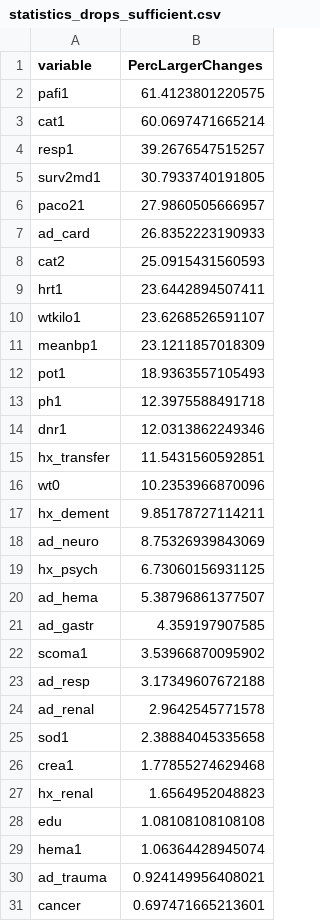
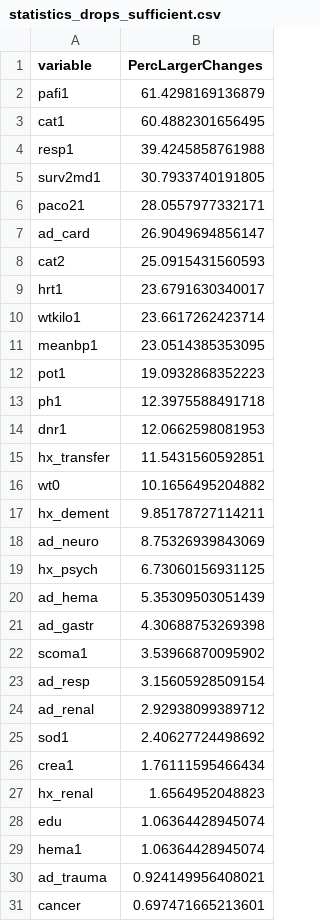
Before and after one commit to CausalML/DoublyValidDoublySharpSensitivity, a CSV file: DVDS_Replication/Real_data/Results/Tabs/statistics_drops_sufficient.csv, drawn as a sheet; only a part is shown; the diff covers the shown part only.

Commit message:
Added statistics on confidence LB multiples

```diff
--- a/DVDS_Replication/Real_data/Results/Tabs/statistics_drops_sufficient.csv
+++ b/DVDS_Replication/Real_data/Results/Tabs/statistics_drops_sufficient.csv
@@ -1,17 +1,17 @@
 variable,PercLargerChanges
-pafi1,61.4123801220575
-cat1,60.0697471665214
-resp1,39.2676547515257
+pafi1,61.4298169136879
+cat1,60.4882301656495
+resp1,39.4245858761988
 surv2md1,30.7933740191805
-paco21,27.9860505666957
-ad_card,26.8352223190933
+paco21,28.0557977332171
+ad_card,26.9049694856147
 cat2,25.0915431560593
-hrt1,23.6442894507411
-wtkilo1,23.6268526591107
-meanbp1,23.1211857018309
-pot1,18.9363557105493
+hrt1,23.6791630340017
+wtkilo1,23.6617262423714
+meanbp1,23.0514385353095
+pot1,19.0932868352223
 ph1,12.3975588491718
-dnr1,12.0313862249346
+dnr1,12.0662598081953
 hx_transfer,11.5431560592851
-wt0,10.2353966870096
+wt0,10.1656495204882
 hx_dement,9.85178727114211
@@ -19,11 +19,11 @@ ad_neuro,8.75326939843069
 hx_psych,6.73060156931125
-ad_hema,5.38796861377507
-ad_gastr,4.359197907585
+ad_hema,5.35309503051439
+ad_gastr,4.30688753269398
 scoma1,3.53966870095902
-ad_resp,3.17349607672188
-ad_renal,2.9642545771578
-sod1,2.38884045335658
-crea1,1.77855274629468
+ad_resp,3.15605928509154
+ad_renal,2.92938099389712
+sod1,2.40627724498692
+crea1,1.76111595466434
 hx_renal,1.6564952048823
-edu,1.08108108108108
+edu,1.06364428945074
 hema1,1.06364428945074
```
Also changed, not shown: 1 removed row elsewhere in this file, 7 other files.
